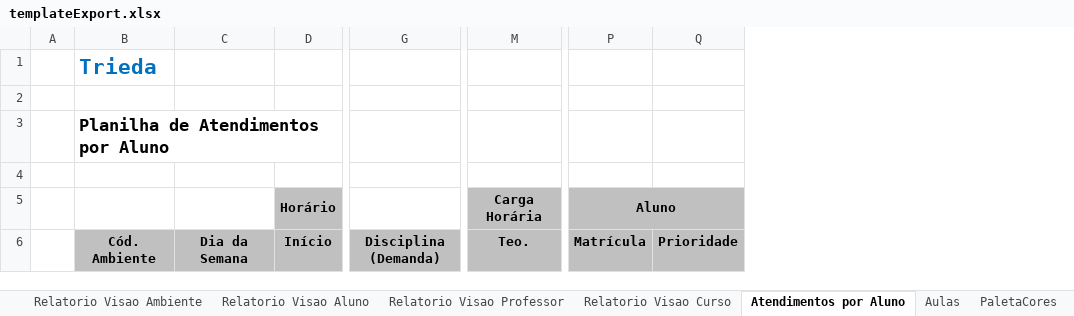
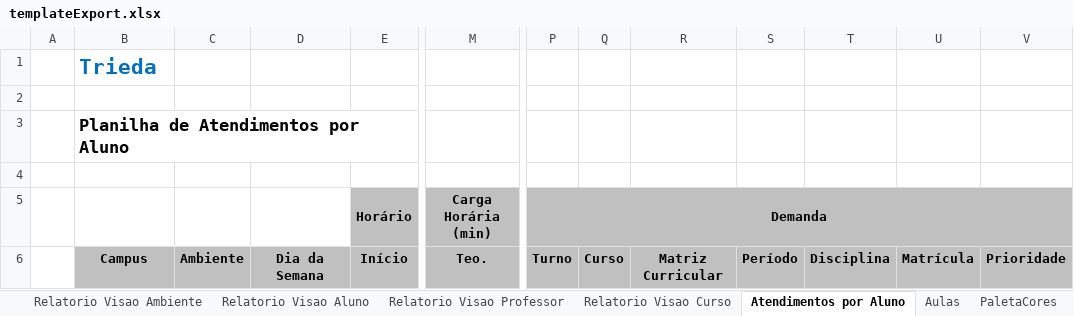
Before and after one commit to VillzVic/Trieda, an Excel workbook: code/client/web/src/main/resources/templateExport.xlsx, sheet Atendimentos por Aluno, drawn as a sheet; only a part is shown, gaps mark what is left out; values as stored, in another font and other column widths than the file's, no borders; removed rows and columns are numbered as before the commit, all else as after; the diff names each change by its address in the sheet, - before the commit and + after, or states it on an @@ line.

Commit message:
- Melhorias no relatório de atendimentos por aluno e correções de pequenos erros no ConvertBeans.java

```diff
--- a/code/client/web/src/main/resources/templateExport.xlsx (sheet Atendimentos por Aluno)
+++ b/code/client/web/src/main/resources/templateExport.xlsx (sheet Atendimentos por Aluno)
+column C, row 6: Ambiente
-column G, row 6: Disciplina (Demanda)
+column P (Demanda), row 6: Turno
+column Q, row 6: Curso
+column R, row 6: Matriz Curricular
+column S, row 6: Período
+column T, row 6: Disciplina
-B3:E3 merged
+B3:E3 merged
-M5: Carga Horária
+M5: Carga Horária (min)
-U5: Aluno
+U5: (empty)
-P5:Q5 merged
-B6: Cód. Ambiente
+B6: Campus
```
Also changed, not shown: 3 other files.
